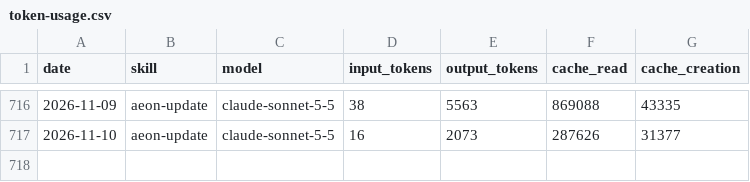
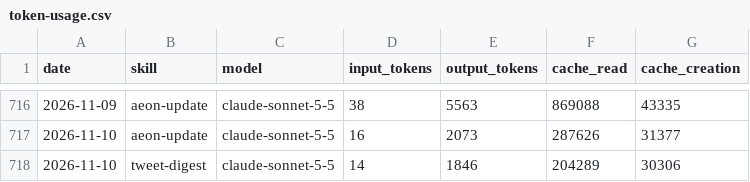
Before and after one commit to aeonfun/aeon-agent, a CSV file: memory/token-usage.csv, drawn as a sheet; only a part is shown, gaps mark what is left out; the diff names each change by its address in the sheet, - before the commit and + after, or states it on an @@ line.

Commit message:
chore(tweet-digest): auto-commit 2026-11-10

```diff
--- a/memory/token-usage.csv
+++ b/memory/token-usage.csv
+row 718: 2026-11-10 | tweet-digest | claude-sonnet-5-5 | 14 | 1846 | 204289 | 30306
```
Also changed, not shown: 3 other files.
